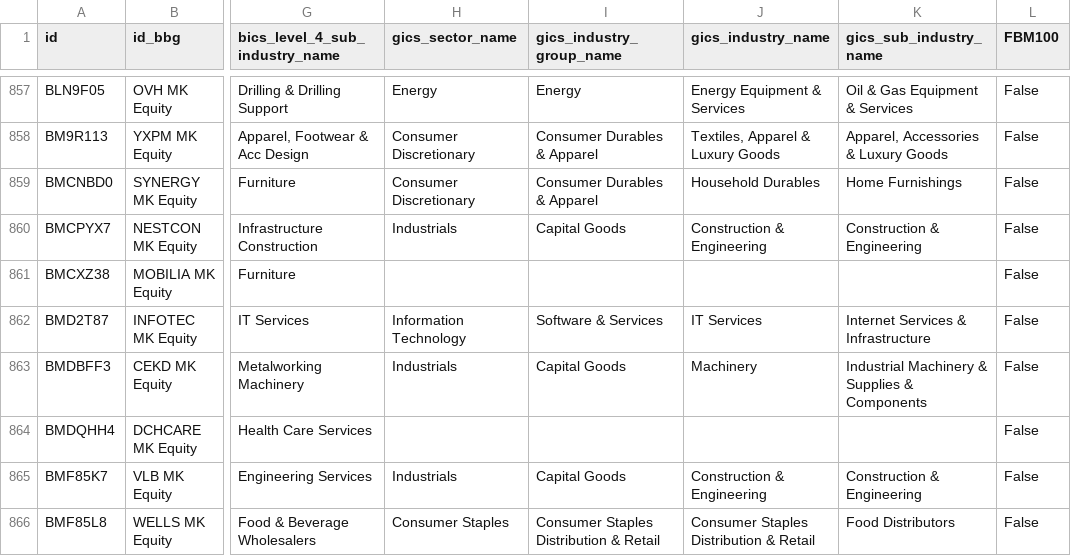
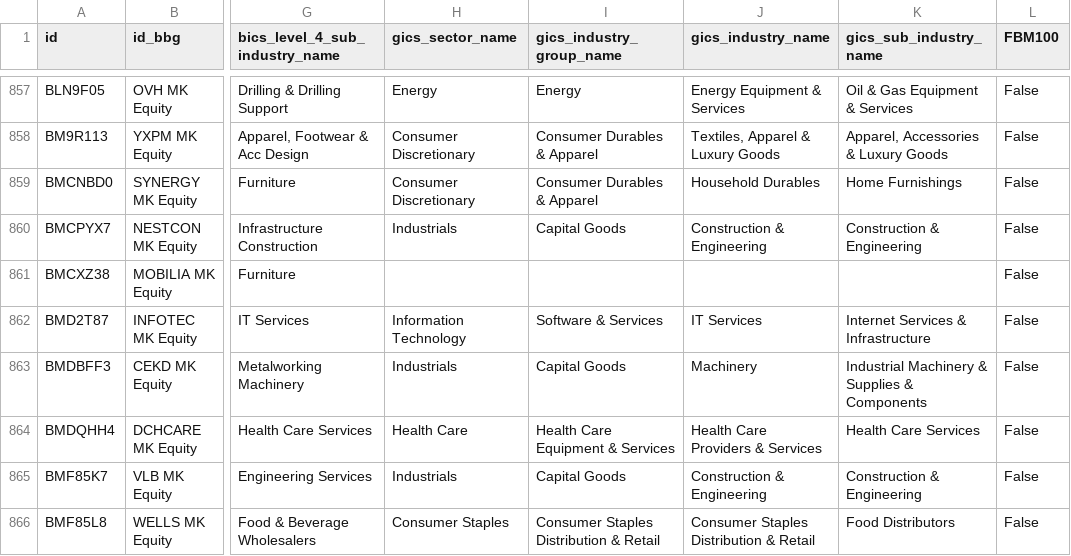
Before and after one commit to etq-quant/bursa, a CSV file: data/meta_data.csv, drawn as a sheet; only a part is shown, gaps mark what is left out; the diff names each change by its address in the sheet, - before the commit and + after, or states it on an @@ line.

Commit message:
[bot] commit

```diff
--- a/data/meta_data.csv
+++ b/data/meta_data.csv
-H864 (gics_sector_name): (empty)
+H864 (gics_sector_name): Health Care
-I864 (gics_industry_group_name): (empty)
+I864 (gics_industry_group_name): Health Care Equipment & Services
-J864 (gics_industry_name): (empty)
+J864 (gics_industry_name): Health Care Providers & Services
-K864 (gics_sub_industry_name): (empty)
+K864 (gics_sub_industry_name): Health Care Services
```
